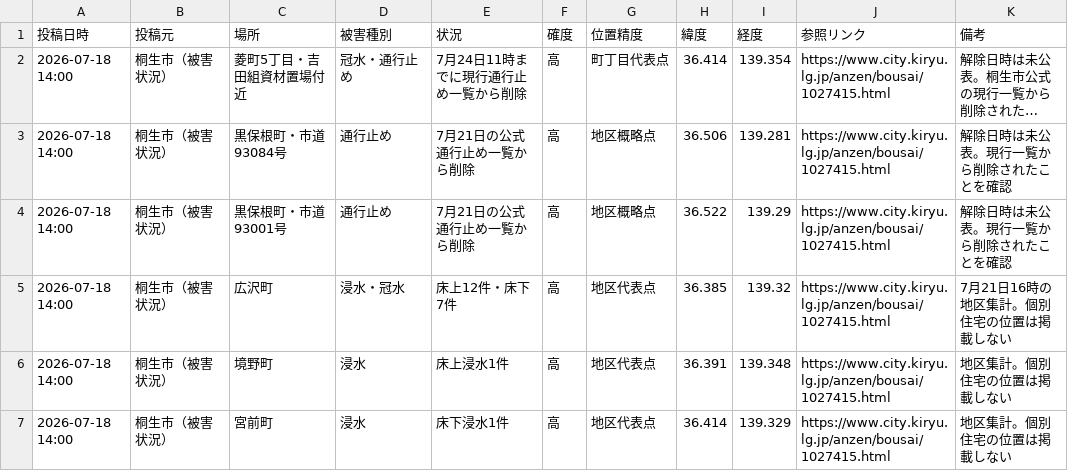
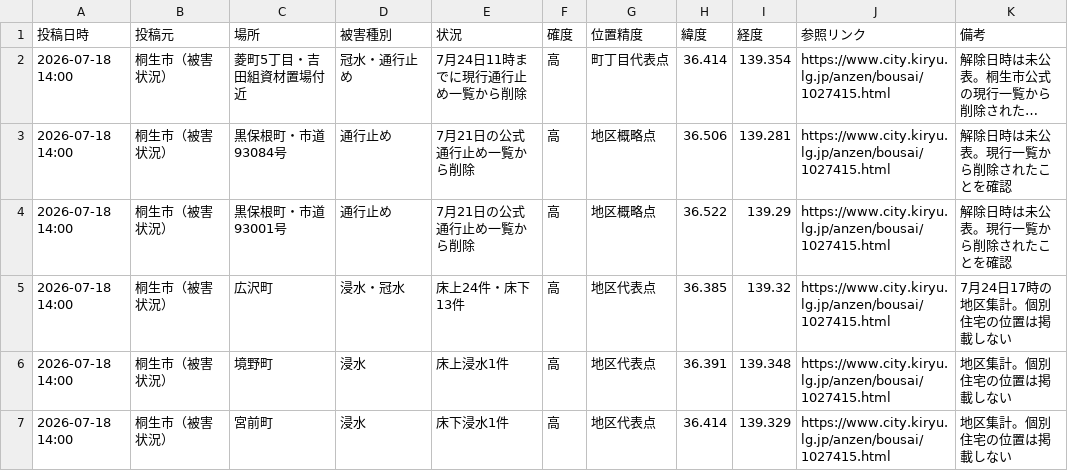
Before and after one commit to hasegawa9-prog/jichikai-homepage-test, a CSV file: kiryu-flood-incidents-from-2026-07-17.csv, drawn as a sheet; only a part is shown; long unchanged cells end in …; the diff covers the shown part only.

Commit message:
Update Ryomo flood maps for July 28

```diff
--- a/kiryu-flood-incidents-from-2026-07-17.csv
+++ b/kiryu-flood-incidents-from-2026-07-17.csv
@@ -4,3 +4,3 @@
 "2026-07-18 14:00","桐生市（被害状況）","黒保根町・市道93001号","通行止め","7月21日の公式通行止め一覧から削除","高","地区概略点","36.522","139.29","https://www.city.kiryu.lg.jp/anzen/bousai/1027415.html","解除日時は未公表。現行一覧から削除されたことを確認"
-"2026-07-18 14:00","桐生市（被害状況）","広沢町","浸水・冠水","床上12件・床下7件","高","地区代表点","36.385","139.32","https://www.city.kiryu.lg.jp/anzen/bousai/1027415.html","7月21日16時の地区集計。個別住宅の位置は掲載しない"
+"2026-07-18 14:00","桐生市（被害状況）","広沢町","浸水・冠水","床上24件・床下13件","高","地区代表点","36.385","139.32","https://www.city.kiryu.lg.jp/anzen/bousai/1027415.html","7月24日17時の地区集計。個別住宅の位置は掲載しない"
 "2026-07-18 14:00","桐生市（被害状況）","境野町","浸水","床上浸水1件","高","地区代表点","36.391","139.348","https://www.city.kiryu.lg.jp/anzen/bousai/1027415.html","地区集計。個別住宅の位置は掲載しない"
```
Also changed, not shown: 5 edited cells elsewhere in this file, ashikaga-flood-incidents.csv, ota-flood-incidents-from-2026-07-17.csv, 4 other files.
